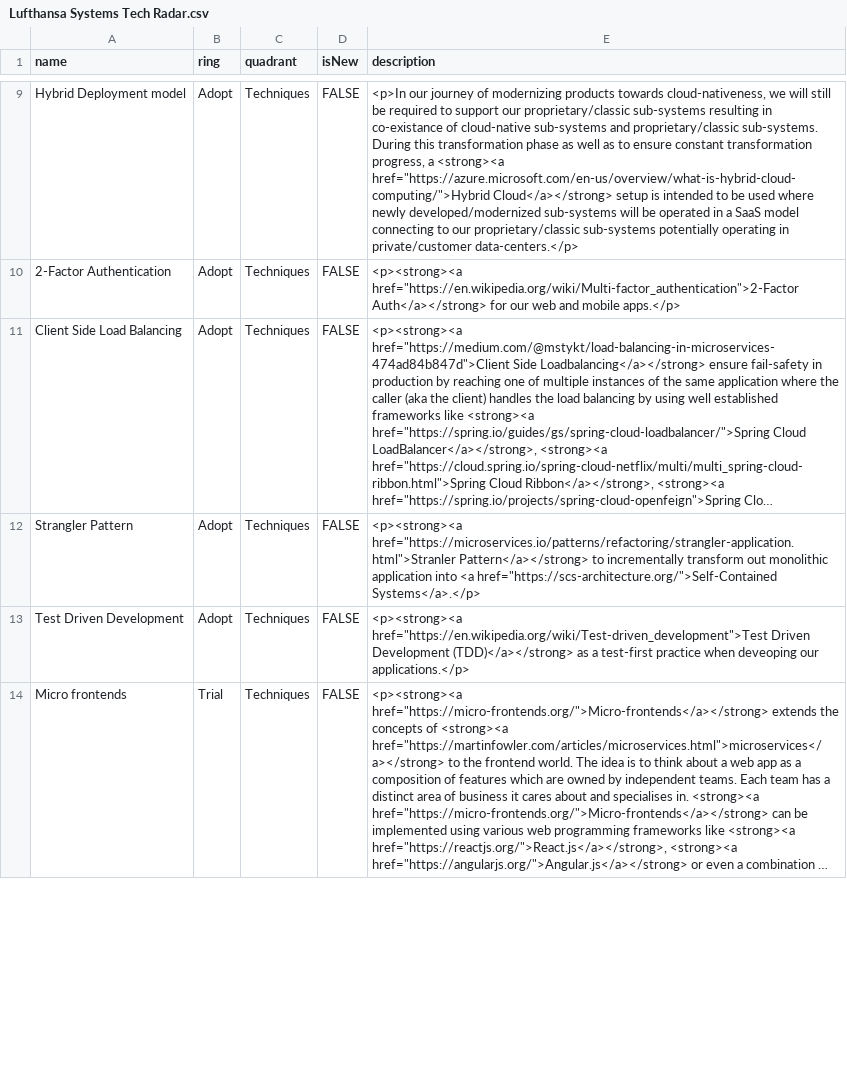
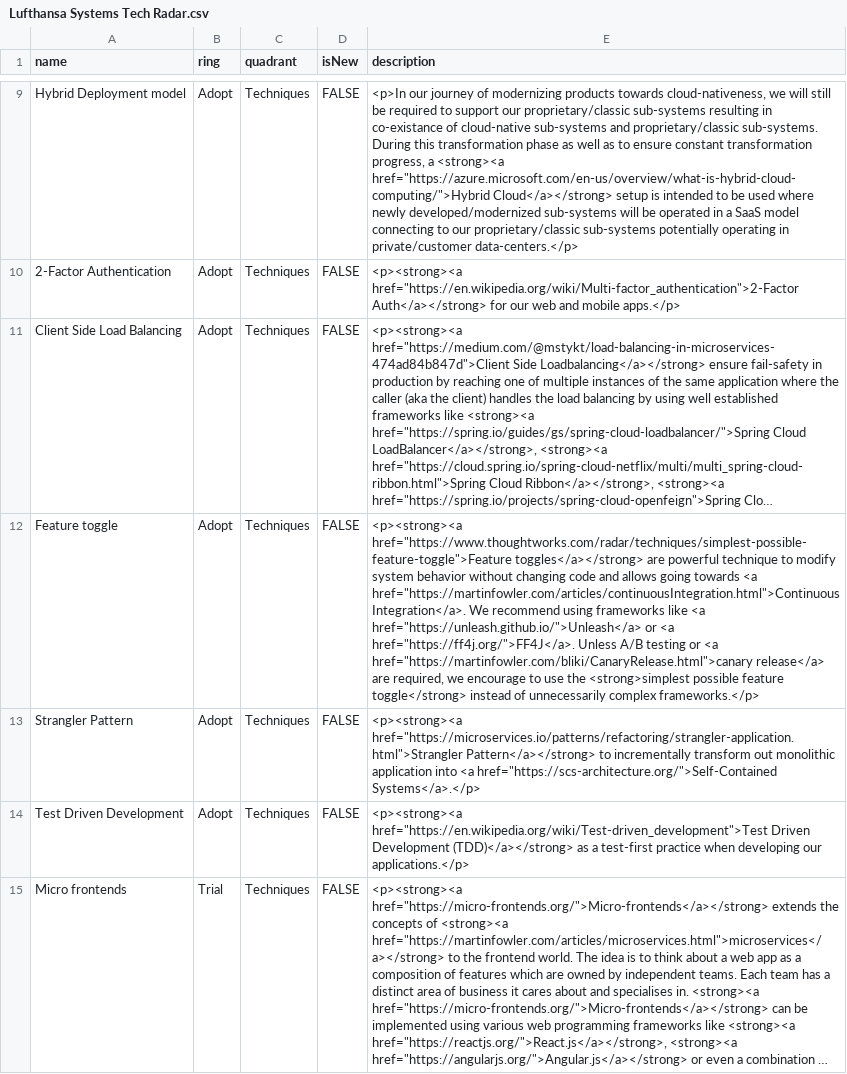
Before and after one commit to lhsystems/technology-radar, a CSV file: Lufthansa Systems Tech Radar.csv, drawn as a sheet; only a part is shown, gaps mark what is left out; long unchanged cells end in …; addresses are those after the commit; the diff covers the shown part only; the diff names each change by its address in the sheet, - before the commit and + after, or states it on an @@ line.

Commit message:
incorporated review comments, initial version of tech-radar

```diff
--- a/Lufthansa Systems Tech Radar.csv
+++ b/Lufthansa Systems Tech Radar.csv
+row 12: Feature toggle | Adopt | Techniques | FALSE | <p><strong><a href="https://www.thoughtworks.com/radar/techniques/simplest-possible-feature-toggle">Feature toggles</a></strong> are powerful technique to modify system behavior without changing code and allows going towards <a href="https://martinfowler.com/articles/continuousIntegration.html">Continuous Integration</a>. We recommend using frameworks like <a href="https://unleash.github.io/">Unleash</a> or <a href="https://ff4j.org/">FF4J</a>. Unless A/B testing or <a href="https://martinfowler.com/bliki/CanaryRelease.html">canary release</a> are required, we encourage to use the <strong>simplest possible feature toggle</strong> instead of unnecessarily complex frameworks.</p>
-E13 (description): <p><strong><a href="https://microservices.io/patterns/refactoring/strangler-application.html">Stranler Pattern</a></strong> to…
+E13 (description): <p><strong><a href="https://microservices.io/patterns/refactoring/strangler-application.html">Strangler Pattern</a></strong> to…
-E14 (description): …practice when deveoping our applications.</p>
+E14 (description): …practice when developing our applications.</p>
```
Also changed, not shown: 1 removed row and 3 edited cells elsewhere in this file.
